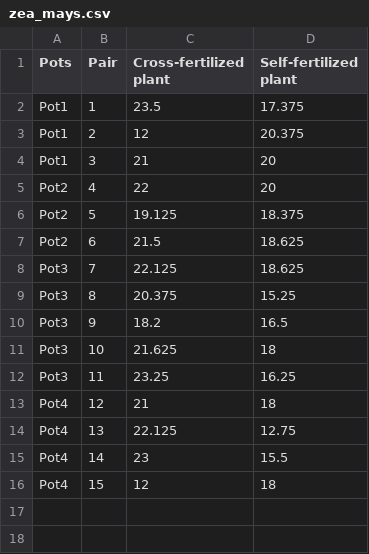
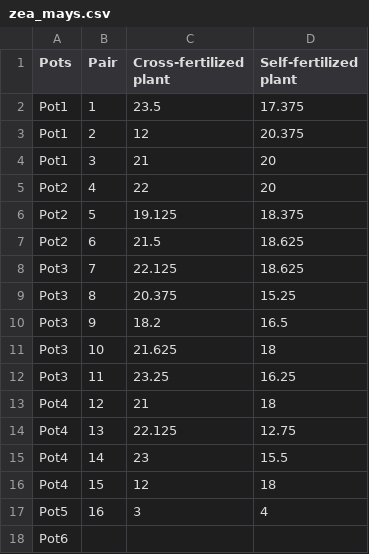
Before and after one commit to ychsu987/ychsu987.github.io, a CSV file: BBMS1021/Real_case/data/zea_mays.csv, drawn as a sheet.

Commit message:
Update on BIOF1021 real-example

```diff
--- a/BBMS1021/Real_case/data/zea_mays.csv
+++ b/BBMS1021/Real_case/data/zea_mays.csv
@@ -16 +16,3 @@ Pot4,14,23,15.5
 Pot4,15,12,18
+Pot5,16,3,4
+Pot6,,,
```
Also changed, not shown: 1 other file.
